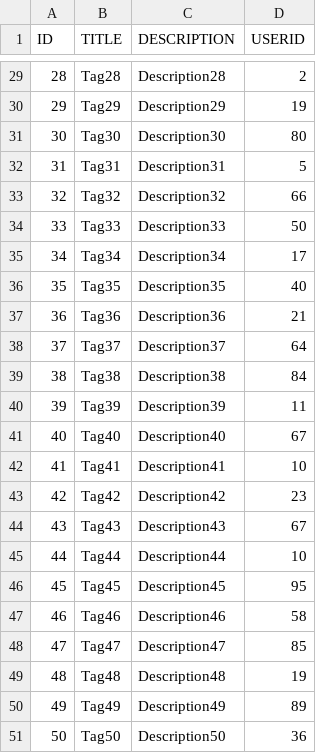
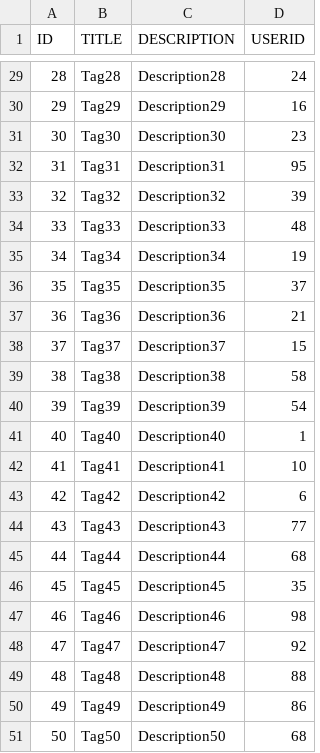
Before and after one commit to Touklakos-Studio/Georganise-backend, a CSV file: app/Database/Script/tags.csv, drawn as a sheet; only a part is shown, gaps mark what is left out; the diff covers the shown part only.

```diff
--- a/app/Database/Script/tags.csv
+++ b/app/Database/Script/tags.csv
@@ -29,23 +29,23 @@ ID,TITLE,DESCRIPTION,USERID
-28,Tag28,Description28,2
-29,Tag29,Description29,19
-30,Tag30,Description30,80
-31,Tag31,Description31,5
-32,Tag32,Description32,66
-33,Tag33,Description33,50
-34,Tag34,Description34,17
-35,Tag35,Description35,40
+28,Tag28,Description28,24
+29,Tag29,Description29,16
+30,Tag30,Description30,23
+31,Tag31,Description31,95
+32,Tag32,Description32,39
+33,Tag33,Description33,48
+34,Tag34,Description34,19
+35,Tag35,Description35,37
 36,Tag36,Description36,21
-37,Tag37,Description37,64
-38,Tag38,Description38,84
-39,Tag39,Description39,11
-40,Tag40,Description40,67
+37,Tag37,Description37,15
+38,Tag38,Description38,58
+39,Tag39,Description39,54
+40,Tag40,Description40,1
 41,Tag41,Description41,10
-42,Tag42,Description42,23
-43,Tag43,Description43,67
-44,Tag44,Description44,10
-45,Tag45,Description45,95
-46,Tag46,Description46,58
-47,Tag47,Description47,85
-48,Tag48,Description48,19
-49,Tag49,Description49,89
-50,Tag50,Description50,36
+42,Tag42,Description42,6
+43,Tag43,Description43,77
+44,Tag44,Description44,68
+45,Tag45,Description45,35
+46,Tag46,Description46,98
+47,Tag47,Description47,92
+48,Tag48,Description48,88
+49,Tag49,Description49,86
+50,Tag50,Description50,68
```
Also changed, not shown: 27 edited cells elsewhere in this file, app/Database/Script/places.csv, app/Database/Script/places_tags.csv, 5 other files.
